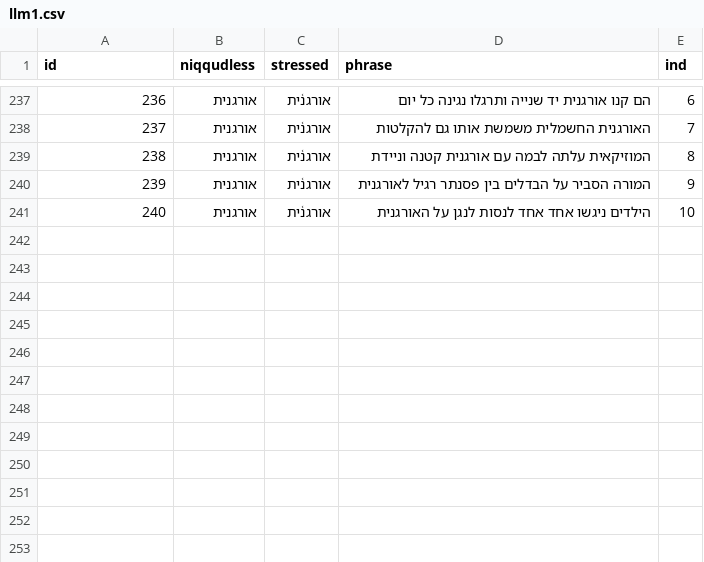
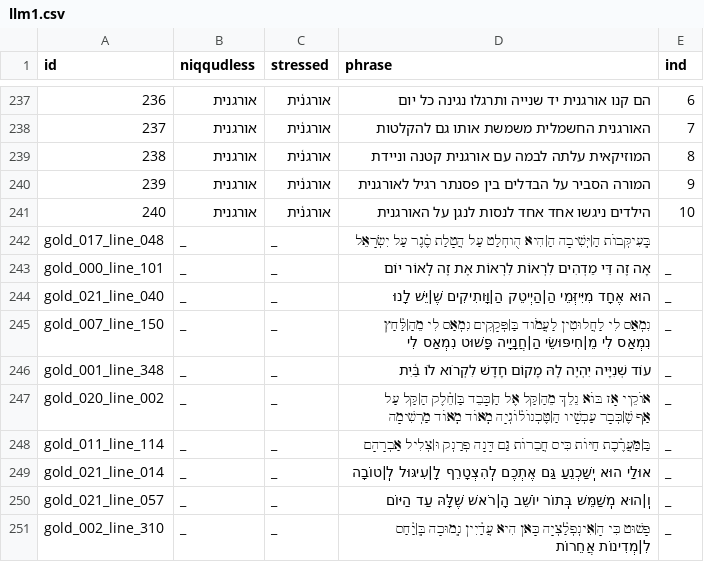
Before and after one commit to thewh1teagle/phonikud-self-stress-test, a CSV file: llm1.csv, drawn as a sheet; only a part is shown, gaps mark what is left out; the diff names each change by its address in the sheet, - before the commit and + after, or states it on an @@ line.

```diff
--- a/llm1.csv
+++ b/llm1.csv
+row 242: gold_017_line_048 | _ | _ | בְּֽעִיקְּבוֹת הַ|יְּשִׁיבָה הַ|הִיא הֻוחְלַט עַל הֲטָלַת סֶ֫גֶר עַל יִשְׂרָאֵל
+row 243: gold_000_line_101 | _ | _ | אָה זֶה דֵּי מַדְהִים לִרְאוֹת לִרְאוֹת אֶת זֶה לְֽאוֹר יוֹם | _
+row 244: gold_021_line_040 | _ | _ | הוּא אֶחָד מִיִּיזְּמֵי הַ|הַיְיטֵק הַ|וָּותִיקִים שֶׁ|יֵּשׁ לָנוּ | _
+row 245: gold_007_line_150 | _ | _ | נִמְאַס לִי לַחֲלוּטִין לַעֲמֹוד בַּ|פְּקָקִים נִמְאַס לִי מֵהַ|לַּ֫חַץ נִמְאַס לִי מֵ|חִיפּוּשֵׂי הַ|חֲנָיָיה פָּשׁוּט נִמְאַס לִי | _
+row 246: gold_001_line_348 | _ | _ | עוֹד שְׁנִיָּיה יִהְיֶה לָהּ מָקוֹם חָדָשׁ לִקְרֹוא לוֹ בַּ֫יִת | _
+row 247: gold_020_line_002 | _ | _ | אוֹקֵיי אָז בּוֹא נֵלֵךְ מֵהַ|קַּל אֶל הַ|כָּבֵד בַּ|חֵ֫לֶק הַ|קַּל עַל אַף שֶׁ|כְּבָר עַכְשָׁיו הַ|טֶּכְנוֹל֫וֹגְיָה מְֽאוֹד מְֽאוֹד מַרְשִׁימָה | _
+row 248: gold_011_line_114 | _ | _ | בַּ|מַּעֲרֶ֫כֶת חַיּוֹת כִּיס חֲבֵרוֹת גַּם דָּנָה פְרַנְק וּ|צְלִיל אַבְרָהָם | _
+row 249: gold_021_line_014 | _ | _ | אוּלַי הוּא יְֽשַׁכְנֵעַ גַּם אֶתְכֶם לְֽהִצְטָרֵף לָ|עִיגּוּל לְֽ|טוֹבָה | _
+row 250: gold_021_line_057 | _ | _ | וְֽ|הוּא מְֽשַׁמֵּשׁ בְּֽתוֹר יוֹשֵׁב הָ|רֹאשׁ שֶׁלָּהּ עַד הַיּוֹם | _
+row 251: gold_002_line_310 | _ | _ | פָּשׁוּט כִּי הָ|אִינְפְלַ֫צְיָה כָּאן הִיא עֲדַ֫יִין נְֽמוּכָה בְּֽ|יַ֫חַס לִ|מְדִינוֹת אֲחֵרוֹת | _
```
Also changed, not shown: 3 other files.
